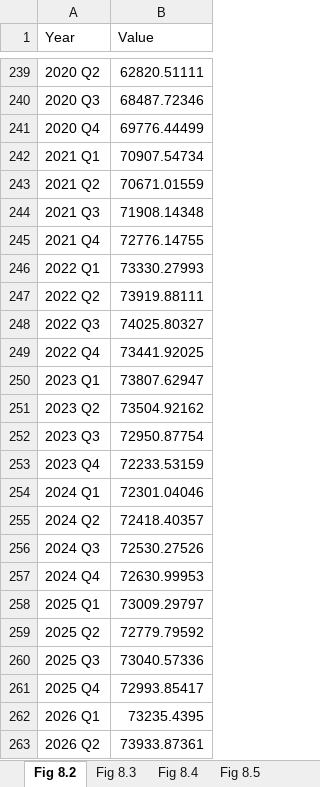
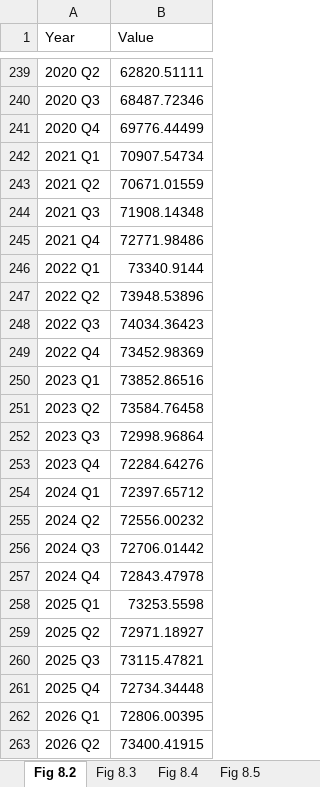
Before and after one commit to trevortombe/RealTimeGraphs, an Excel workbook: Data/C08 Figures.xlsx, sheet Fig 8.2, drawn as a sheet; only a part is shown, gaps mark what is left out; values as stored, in another font and other column widths than the file's, no borders; charts and pictures not drawn; the diff names each change by its address in the sheet, - before the commit and + after, or states it on an @@ line.

```diff
--- a/Data/C08 Figures.xlsx (sheet Fig 8.2)
+++ b/Data/C08 Figures.xlsx (sheet Fig 8.2)
-B245 (Value): 72776.14755
+B245 (Value): 72771.98486
-B246 (Value): 73330.27993
+B246 (Value): 73340.9144
-B247 (Value): 73919.88111
+B247 (Value): 73948.53896
-B248 (Value): 74025.80327
+B248 (Value): 74034.36423
-B249 (Value): 73441.92025
+B249 (Value): 73452.98369
-B250 (Value): 73807.62947
+B250 (Value): 73852.86516
-B251 (Value): 73504.92162
+B251 (Value): 73584.76458
-B252 (Value): 72950.87754
+B252 (Value): 72998.96864
-B253 (Value): 72233.53159
+B253 (Value): 72284.64276
-B254 (Value): 72301.04046
+B254 (Value): 72397.65712
-B255 (Value): 72418.40357
+B255 (Value): 72556.00232
-B256 (Value): 72530.27526
+B256 (Value): 72706.01442
-B257 (Value): 72630.99953
+B257 (Value): 72843.47978
-B258 (Value): 73009.29797
+B258 (Value): 73253.5598
-B259 (Value): 72779.79592
+B259 (Value): 72971.18927
-B260 (Value): 73040.57336
+B260 (Value): 73115.47821
-B261 (Value): 72993.85417
+B261 (Value): 72734.34448
-B262 (Value): 73235.4395
+B262 (Value): 72806.00395
-B263 (Value): 73933.87361
+B263 (Value): 73400.41915
```
Also changed, not shown: sheet Fig 8.9, sheet Fig 8.7, sheet Fig 8.6, sheet Fig 8.10, charts or pictures, Data/C02 Figures.xlsx, Data/C03 Figures.xlsx, 19 other files.
